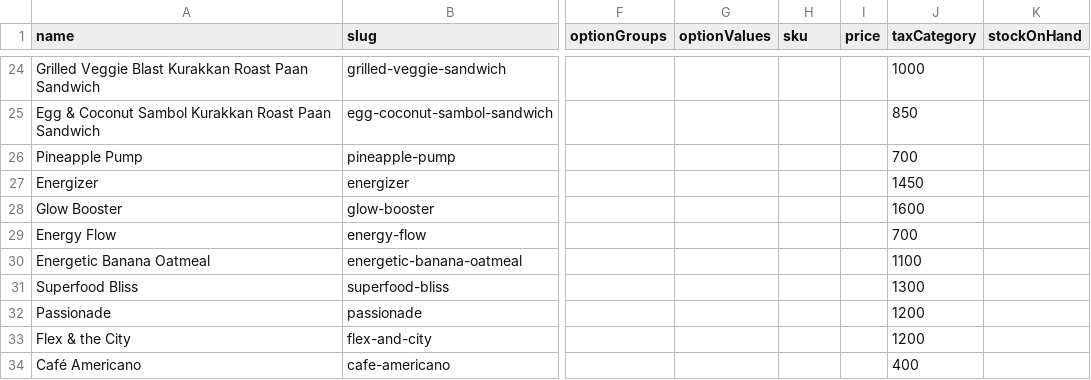
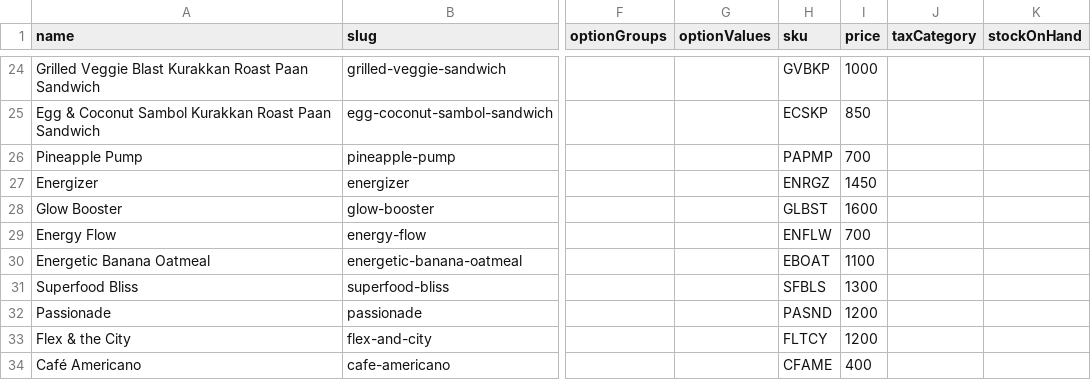
Before and after one commit to anuradhedilshan/cc-admin, a CSV file: src/uploader/products.csv, drawn as a sheet; only a part is shown, gaps mark what is left out; the diff covers the shown part only; the diff names each change by its address in the sheet, - before the commit and + after, or states it on an @@ line.

```diff
--- a/src/uploader/products.csv
+++ b/src/uploader/products.csv
-H24 (sku): (empty)
+H24 (sku): GVBKP
-I24 (price): (empty)
+I24 (price): 1000
-J24 (taxCategory): 1000
+J24 (taxCategory): (empty)
-H25 (sku): (empty)
+H25 (sku): ECSKP
-I25 (price): (empty)
+I25 (price): 850
-J25 (taxCategory): 850
+J25 (taxCategory): (empty)
-H26 (sku): (empty)
+H26 (sku): PAPMP
-I26 (price): (empty)
+I26 (price): 700
-J26 (taxCategory): 700
+J26 (taxCategory): (empty)
-H27 (sku): (empty)
+H27 (sku): ENRGZ
-I27 (price): (empty)
+I27 (price): 1450
-J27 (taxCategory): 1450
+J27 (taxCategory): (empty)
-H28 (sku): (empty)
+H28 (sku): GLBST
-I28 (price): (empty)
+I28 (price): 1600
-J28 (taxCategory): 1600
+J28 (taxCategory): (empty)
-H29 (sku): (empty)
+H29 (sku): ENFLW
-I29 (price): (empty)
+I29 (price): 700
-J29 (taxCategory): 700
+J29 (taxCategory): (empty)
-H30 (sku): (empty)
+H30 (sku): EBOAT
-I30 (price): (empty)
+I30 (price): 1100
-J30 (taxCategory): 1100
+J30 (taxCategory): (empty)
-H31 (sku): (empty)
+H31 (sku): SFBLS
-I31 (price): (empty)
+I31 (price): 1300
-J31 (taxCategory): 1300
+J31 (taxCategory): (empty)
-H32 (sku): (empty)
+H32 (sku): PASND
-I32:I33 (price): (empty)
+I32:I33 (price): 1200
-J32:J33 (taxCategory): 1200
+J32:J33 (taxCategory): (empty)
-H33 (sku): (empty)
+H33 (sku): FLTCY
-H34 (sku): (empty)
+H34 (sku): CFAME
-I34 (price): (empty)
+I34 (price): 400
-J34 (taxCategory): 400
+J34 (taxCategory): (empty)
```
Also changed, not shown: 111 edited cells elsewhere in this file, 20 other files.
